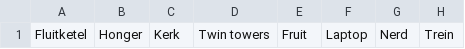
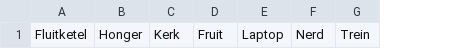
Before and after one commit to ThomasVersaevel/31seconds, a CSV file: src/assets/categories/words.csv, drawn as a sheet; only a part is shown; the diff names each change by its address in the sheet, - before the commit and + after, or states it on an @@ line.

Commit message:
Remove twin towers from words (already in places)

```diff
--- a/src/assets/categories/words.csv
+++ b/src/assets/categories/words.csv
-column D, row 1: Twin towers
```
